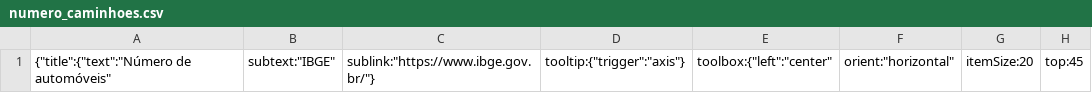
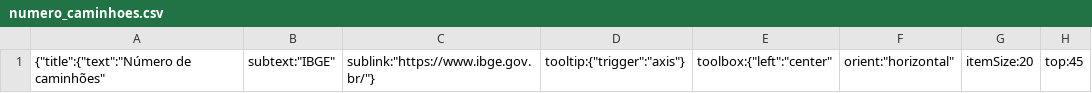
Before and after one commit to cienciadedadosnaep/rs_dados_dados_transp_mobilidade_frota, a CSV file: data/numero_caminhoes.csv, drawn as a sheet; only a part is shown; the diff names each change by its address in the sheet, - before the commit and + after, or states it on an @@ line.

```diff
--- a/data/numero_caminhoes.csv
+++ b/data/numero_caminhoes.csv
-A1: {"title":{"text":"Número de automóveis"
+A1: {"title":{"text":"Número de caminhões"
```
Also changed, not shown: data/TEMA_SUBTEMA_P_No - TRASNPORTEMOBILIDADE.csv, data/numero_caminhonetas.csv, 3 other files.
